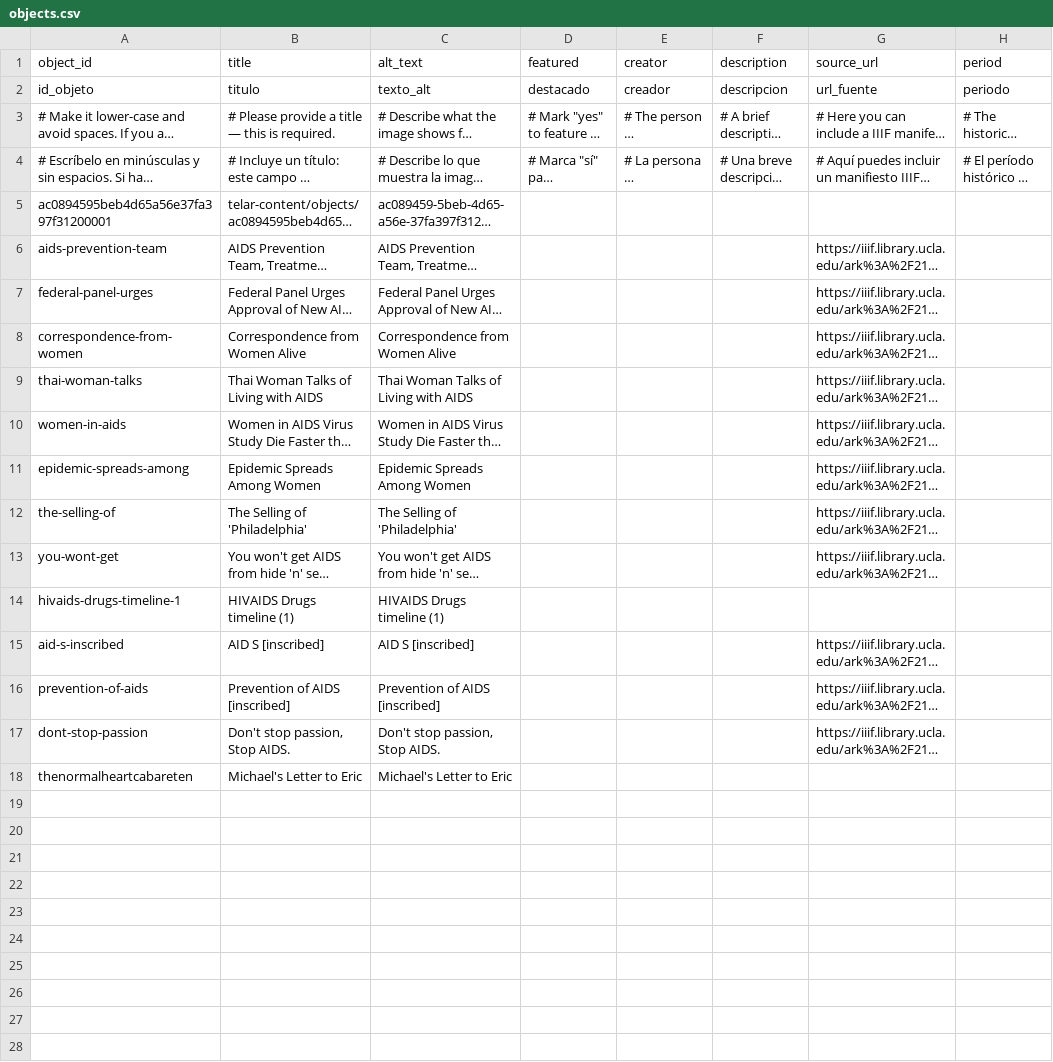
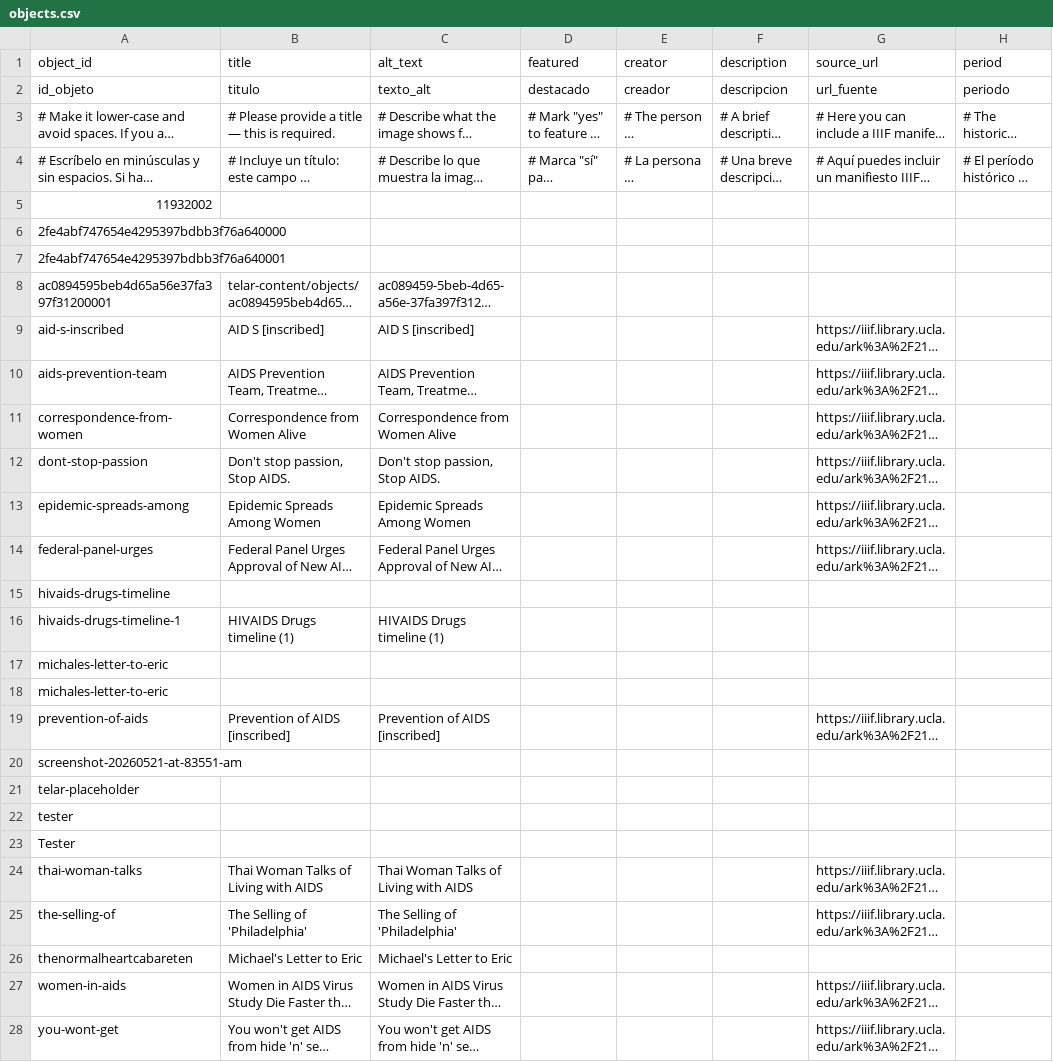
Before and after one commit to kreyes-avalos-cmd/192r, a CSV file: telar-content/spreadsheets/objects.csv, drawn as a sheet; only a part is shown; long unchanged cells end in …; rows hold the shown columns only; the diff names each change by its address in the sheet, - before the commit and + after, or states it on an @@ line.

```diff
--- a/telar-content/spreadsheets/objects.csv
+++ b/telar-content/spreadsheets/objects.csv
+row 5: 11932002
+row 6: 2fe4abf747654e4295397bdbb3f76a640000
+row 7: 2fe4abf747654e4295397bdbb3f76a640001
@@ row 15 moved to row 9: aid-s-inscribed @@
@@ row 8 moved to row 11: correspondence-from-women @@
@@ row 17 moved to row 12: dont-stop-passion @@
@@ row 11 moved to row 13: epidemic-spreads-among @@
+row 15: hivaids-drugs-timeline
@@ row 14 moved to row 16: hivaids-drugs-timeline-1 @@
+row 17: michales-letter-to-eric
+row 18: michales-letter-to-eric
@@ row 16 moved to row 19: prevention-of-aids @@
+row 20: screenshot-20260521-at-83551-am
+row 21: telar-placeholder
+row 22: tester
+row 23: Tester
@@ row 12 moved to row 25: the-selling-of @@
@@ row 18 moved to row 26: thenormalheartcabareten @@
```
